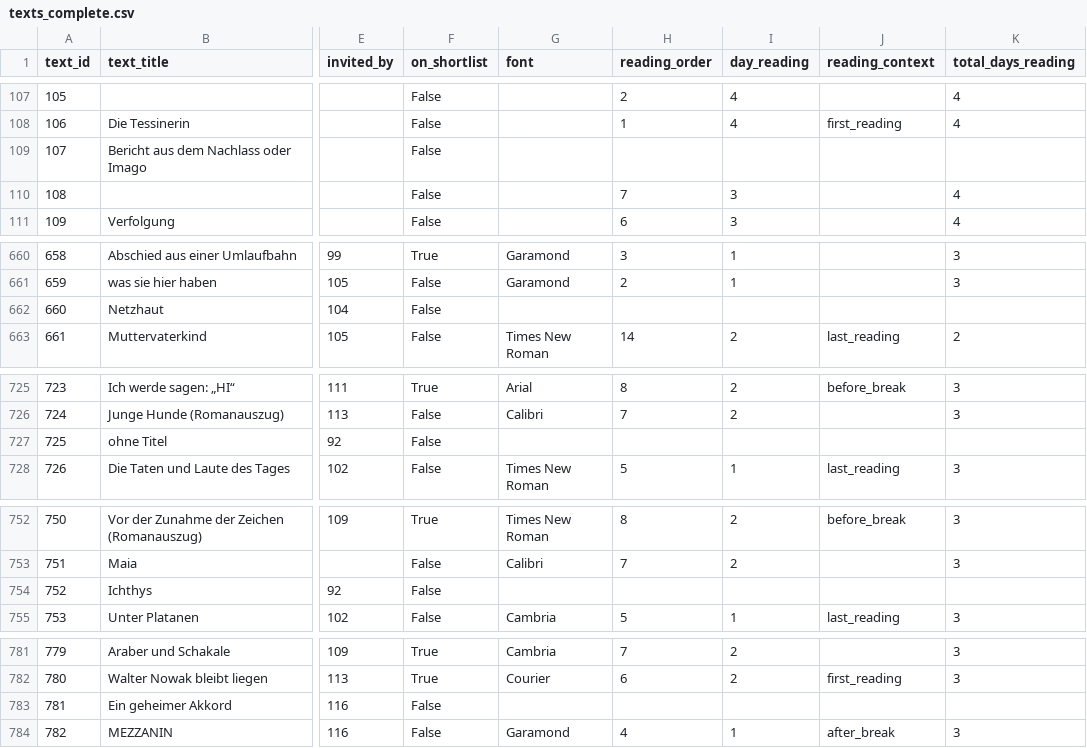
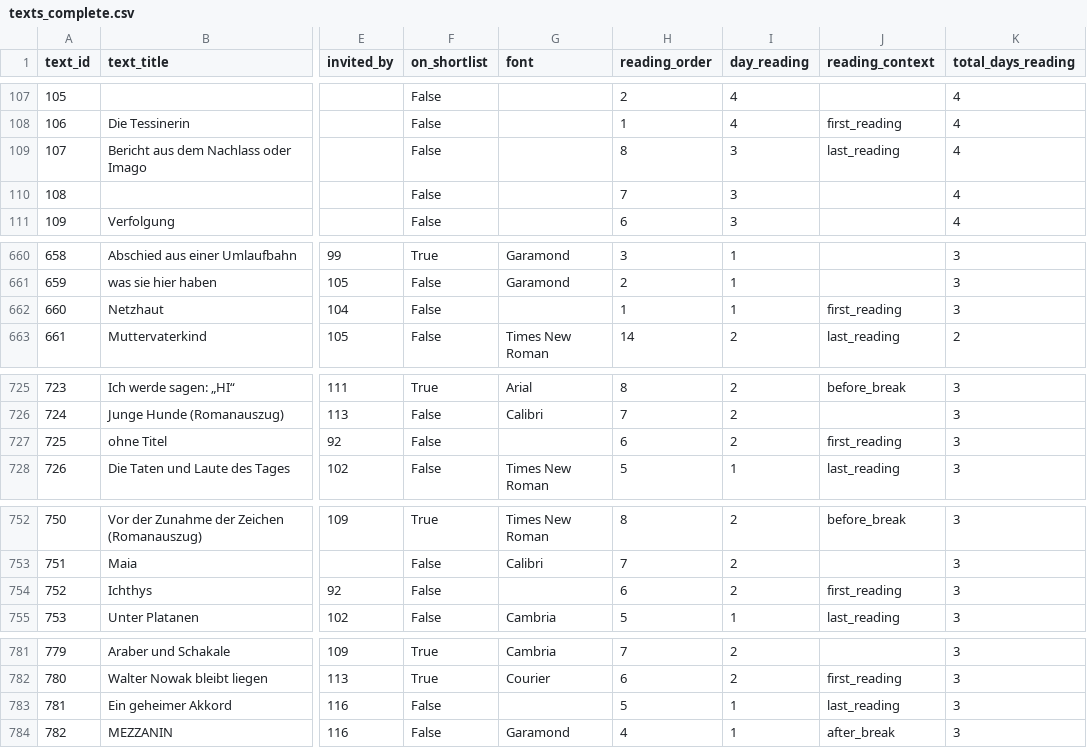
Before and after one commit to senzelden/bachmannpreis, a CSV file: texts_complete.csv, drawn as a sheet; only a part is shown, gaps mark what is left out; the diff covers the shown part only; the diff names each change by its address in the sheet, - before the commit and + after, or states it on an @@ line.

```diff
--- a/texts_complete.csv
+++ b/texts_complete.csv
-H109 (reading_order): (empty)
+H109 (reading_order): 8
-I109 (day_reading): (empty)
+I109 (day_reading): 3
-J109 (reading_context): (empty)
+J109 (reading_context): last_reading
-K109 (total_days_reading): (empty)
+K109 (total_days_reading): 4
-H662 (reading_order): (empty)
+H662 (reading_order): 1
-I662 (day_reading): (empty)
+I662 (day_reading): 1
-J662 (reading_context): (empty)
+J662 (reading_context): first_reading
-K662 (total_days_reading): (empty)
+K662 (total_days_reading): 3
-H727 (reading_order): (empty)
+H727 (reading_order): 6
-I727 (day_reading): (empty)
+I727 (day_reading): 2
-J727 (reading_context): (empty)
+J727 (reading_context): first_reading
-K727 (total_days_reading): (empty)
+K727 (total_days_reading): 3
-H754 (reading_order): (empty)
+H754 (reading_order): 6
-I754 (day_reading): (empty)
+I754 (day_reading): 2
-J754 (reading_context): (empty)
+J754 (reading_context): first_reading
-K754 (total_days_reading): (empty)
+K754 (total_days_reading): 3
-H783 (reading_order): (empty)
+H783 (reading_order): 5
-I783 (day_reading): (empty)
+I783 (day_reading): 1
-J783 (reading_context): (empty)
+J783 (reading_context): last_reading
-K783 (total_days_reading): (empty)
+K783 (total_days_reading): 3
```
Also changed, not shown: 88 edited cells elsewhere in this file, 1 other file.
